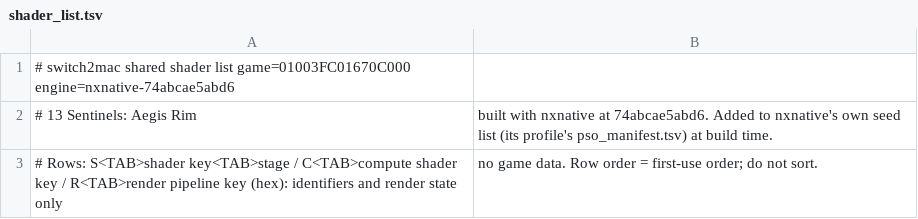
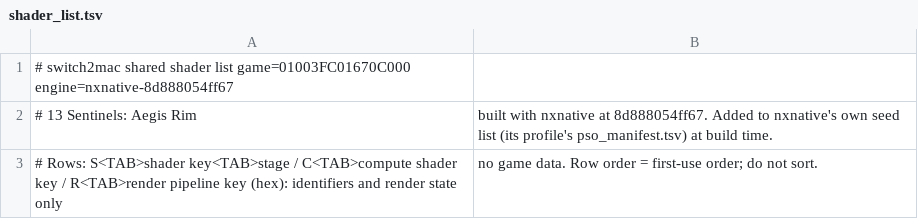
Before and after one commit to Hengle/switch2mac, a TSV file: games/13-sentinels-aegis-rim/shader_list.tsv, drawn as a sheet.

```diff
--- a/games/13-sentinels-aegis-rim/shader_list.tsv
+++ b/games/13-sentinels-aegis-rim/shader_list.tsv
@@ -1,3 +1,3 @@
-# switch2mac shared shader list	game=01003FC01670C000	engine=nxnative-74abcae5abd6
-# 13 Sentinels: Aegis Rim, built with nxnative at 74abcae5abd6. Added to nxnative's own seed list (its profile's pso_manifest.tsv) at build time.
+# switch2mac shared shader list	game=01003FC01670C000	engine=nxnative-8d888054ff67
+# 13 Sentinels: Aegis Rim, built with nxnative at 8d888054ff67. Added to nxnative's own seed list (its profile's pso_manifest.tsv) at build time.
 # Rows: S<TAB>shader key<TAB>stage / C<TAB>compute shader key / R<TAB>render pipeline key (hex): identifiers and render state only, no game data. Row order = first-use order; do not sort.
```
Also changed, not shown: 2 other files.
